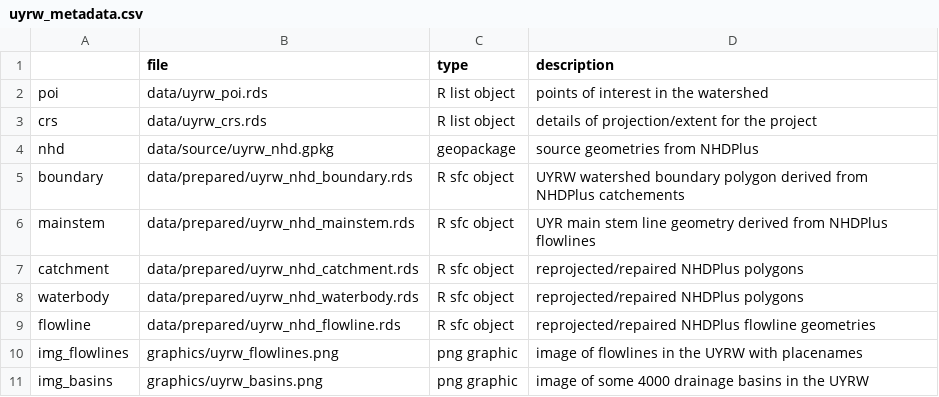
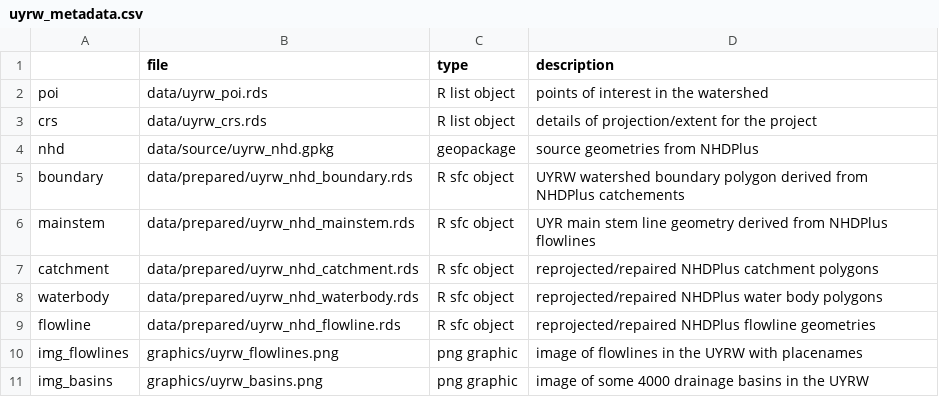
Before and after one commit to deankoch/UYRW_data, a CSV file: data/uyrw_metadata.csv, drawn as a sheet.

```diff
--- a/data/uyrw_metadata.csv
+++ b/data/uyrw_metadata.csv
@@ -6,4 +6,4 @@
 "mainstem","data/prepared/uyrw_nhd_mainstem.rds","R sfc object","UYR main stem line geometry derived from NHDPlus flowlines"
-"catchment","data/prepared/uyrw_nhd_catchment.rds","R sfc object","reprojected/repaired NHDPlus polygons"
-"waterbody","data/prepared/uyrw_nhd_waterbody.rds","R sfc object","reprojected/repaired NHDPlus polygons"
+"catchment","data/prepared/uyrw_nhd_catchment.rds","R sfc object","reprojected/repaired NHDPlus catchment polygons"
+"waterbody","data/prepared/uyrw_nhd_waterbody.rds","R sfc object","reprojected/repaired NHDPlus water body polygons"
 "flowline","data/prepared/uyrw_nhd_flowline.rds","R sfc object","reprojected/repaired NHDPlus flowline geometries"
```
Also changed, not shown: 3 other files.
